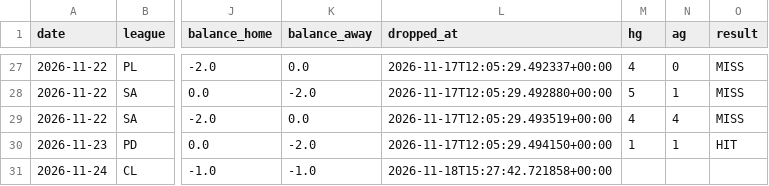
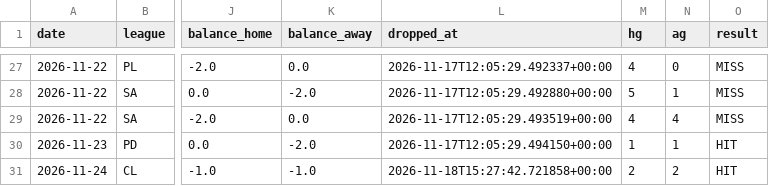
Before and after one commit to AgainBuilds/BARBADOX-MODEL, a CSV file: blue_dropped.csv, drawn as a sheet; only a part is shown, gaps mark what is left out; the diff names each change by its address in the sheet, - before the commit and + after, or states it on an @@ line.

```diff
--- a/blue_dropped.csv
+++ b/blue_dropped.csv
-M31 (hg): (empty)
+M31 (hg): 2
-N31 (ag): (empty)
+N31 (ag): 2
-O31 (result): (empty)
+O31 (result): HIT
```
Also changed, not shown: blue_balances.csv, blue_ledger.csv, 3 other files.
